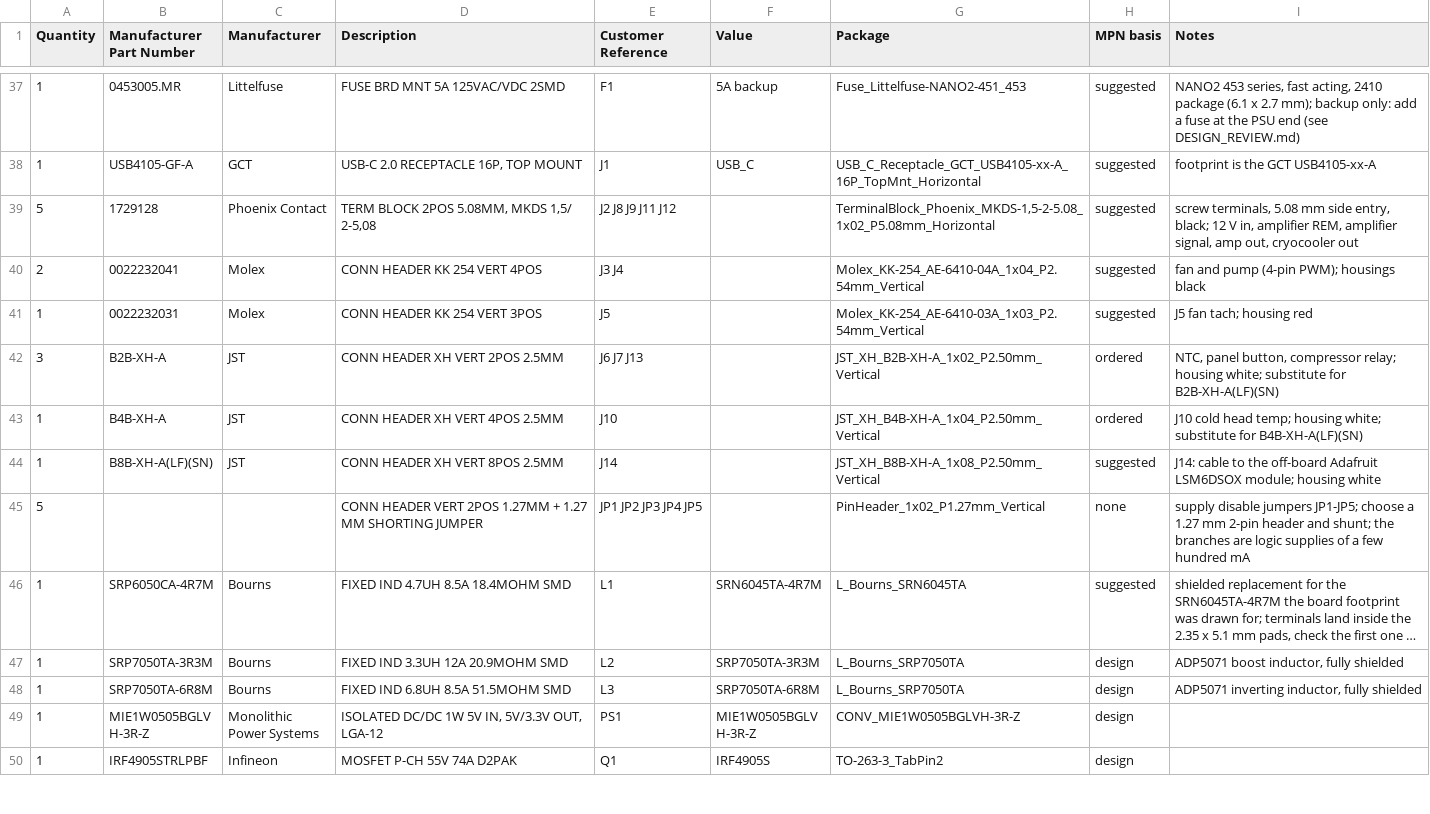
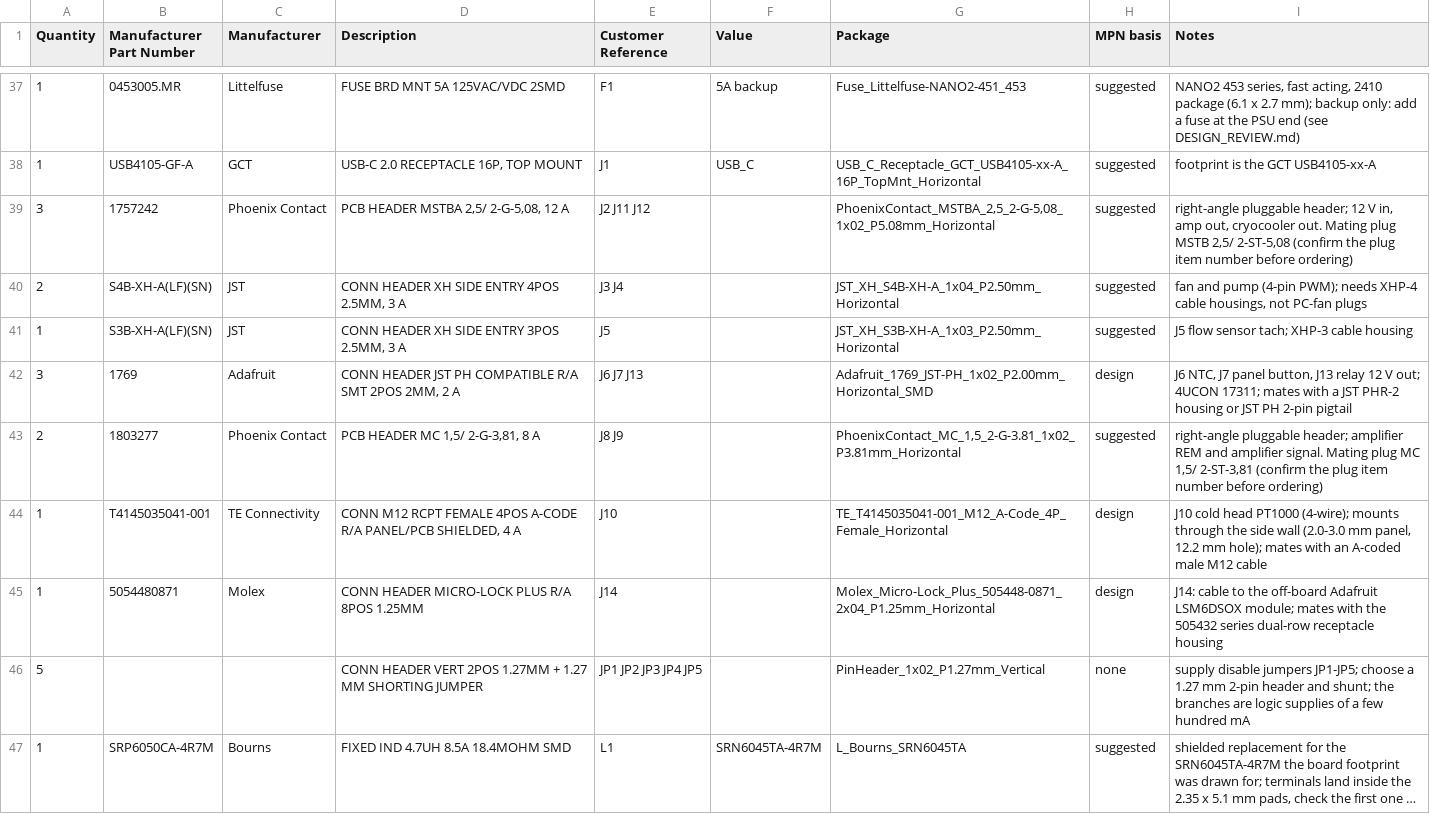
Before and after one commit to jhyland87/Cryocooler-Controller, a CSV file: hardware/kicad/bom/cryocooler_bom_digikey.csv, drawn as a sheet; only a part is shown, gaps mark what is left out; the shorter side is filled out with more unchanged rows; long unchanged cells end in ….

```diff
--- a/hardware/kicad/bom/cryocooler_bom_digikey.csv
+++ b/hardware/kicad/bom/cryocooler_bom_digikey.csv
@@ -38,8 +38,9 @@ Quantity,Manufacturer Part Number,Manufacturer,Description,Customer Reference,Va
 1,USB4105-GF-A,GCT,"USB-C 2.0 RECEPTACLE 16P, TOP MOUNT",J1,USB_C,USB_C_Receptacle_GCT_USB4105-xx-A_16P_TopMnt_Horizontal,suggested,footprint is the GCT USB4105-xx-A
-5,1729128,Phoenix Contact,"TERM BLOCK 2POS 5.08MM, MKDS 1,5/ 2-5,08",J2 J8 J9 J11 J12,,"TerminalBlock_Phoenix_MKDS-1,5-2-5.08_1x02_P5.08mm_Horizontal",suggested,"screw terminals, 5.08 mm side entry, black; 12 V in, amplifier REM, amplifier signal, amp out, cryocooler out"
-2,0022232041,Molex,CONN HEADER KK 254 VERT 4POS,J3 J4,,Molex_KK-254_AE-6410-04A_1x04_P2.54mm_Vertical,suggested,fan and pump (4-pin PWM); housings black
-1,0022232031,Molex,CONN HEADER KK 254 VERT 3POS,J5,,Molex_KK-254_AE-6410-03A_1x03_P2.54mm_Vertical,suggested,J5 fan tach; housing red
-3,B2B-XH-A,JST,CONN HEADER XH VERT 2POS 2.5MM,J6 J7 J13,,JST_XH_B2B-XH-A_1x02_P2.50mm_Vertical,ordered,"NTC, panel button, compressor relay; housing white; substitute for B2B-XH-A(LF)(SN)"
-1,B4B-XH-A,JST,CONN HEADER XH VERT 4POS 2.5MM,J10,,JST_XH_B4B-XH-A_1x04_P2.50mm_Vertical,ordered,J10 cold head temp; housing white; substitute for B4B-XH-A(LF)(SN)
-1,B8B-XH-A(LF)(SN),JST,CONN HEADER XH VERT 8POS 2.5MM,J14,,JST_XH_B8B-XH-A_1x08_P2.50mm_Vertical,suggested,J14: cable to the off-board Adafruit LSM6DSOX module; housing white
+3,1757242,Phoenix Contact,"PCB HEADER MSTBA 2,5/ 2-G-5,08, 12 A",J2 J11 J12,,"PhoenixContact_MSTBA_2,5_2-G-5,08_1x02_P5.08mm_Horizontal",suggested,"right-angle pluggable header; 12 V in, amp out, cryocooler out. Mating plug MSTB 2,5/ 2-ST-5,08 (confirm the plug item number before ordering)"
+2,S4B-XH-A(LF)(SN),JST,"CONN HEADER XH SIDE ENTRY 4POS 2.5MM, 3 A",J3 J4,,JST_XH_S4B-XH-A_1x04_P2.50mm_Horizontal,suggested,"fan and pump (4-pin PWM); needs XHP-4 cable housings, not PC-fan plugs"
+1,S3B-XH-A(LF)(SN),JST,"CONN HEADER XH SIDE ENTRY 3POS 2.5MM, 3 A",J5,,JST_XH_S3B-XH-A_1x03_P2.50mm_Horizontal,suggested,J5 flow sensor tach; XHP-3 cable housing
+3,1769,Adafruit,"CONN HEADER JST PH COMPATIBLE R/A SMT 2POS 2MM, 2 A",J6 J7 J13,,Adafruit_1769_JST-PH_1x02_P2.00mm_Horizontal_SMD,design,"J6 NTC, J7 panel button, J13 relay 12 V out; 4UCON 17311; mates with a JST PHR-2 housing or JST PH 2-pin pigtail"
+2,1803277,Phoenix Contact,"PCB HEADER MC 1,5/ 2-G-3,81, 8 A",J8 J9,,"PhoenixContact_MC_1,5_2-G-3.81_1x02_P3.81mm_Horizontal",suggested,"right-angle pluggable header; amplifier REM and amplifier signal. Mating plug MC 1,5/ 2-ST-3,81 (confirm the plug item number before ordering)"
+1,T4145035041-001,TE Connectivity,"CONN M12 RCPT FEMALE 4POS A-CODE R/A PANEL/PCB SHIELDED, 4 A",J10,,TE_T4145035041-001_M12_A-Code_4P_Female_Horizontal,design,"J10 cold head PT1000 (4-wire); mounts through the side wall (2.0-3.0 mm panel, 12.2 mm hole); mates with an A-coded male M12 cable"
+1,5054480871,Molex,CONN HEADER MICRO-LOCK PLUS R/A 8POS 1.25MM,J14,,Molex_Micro-Lock_Plus_505448-0871_2x04_P1.25mm_Horizontal,design,J14: cable to the off-board Adafruit LSM6DSOX module; mates with the 505432 series dual-row receptacle housing
 5,,,CONN HEADER VERT 2POS 1.27MM + 1.27 MM SHORTING JUMPER,JP1 JP2 JP3 JP4 JP5,,PinHeader_1x02_P1.27mm_Vertical,none,supply disable jumpers JP1-JP5; choose a 1.27 mm 2-pin header and shunt; the branches are logic supplies of a few hundred mA
```
Also changed, not shown: hardware/kicad/bom/cryocooler_bom_full.csv, hardware/kicad/bom/cryocooler_cpl.csv, 35 other files.
